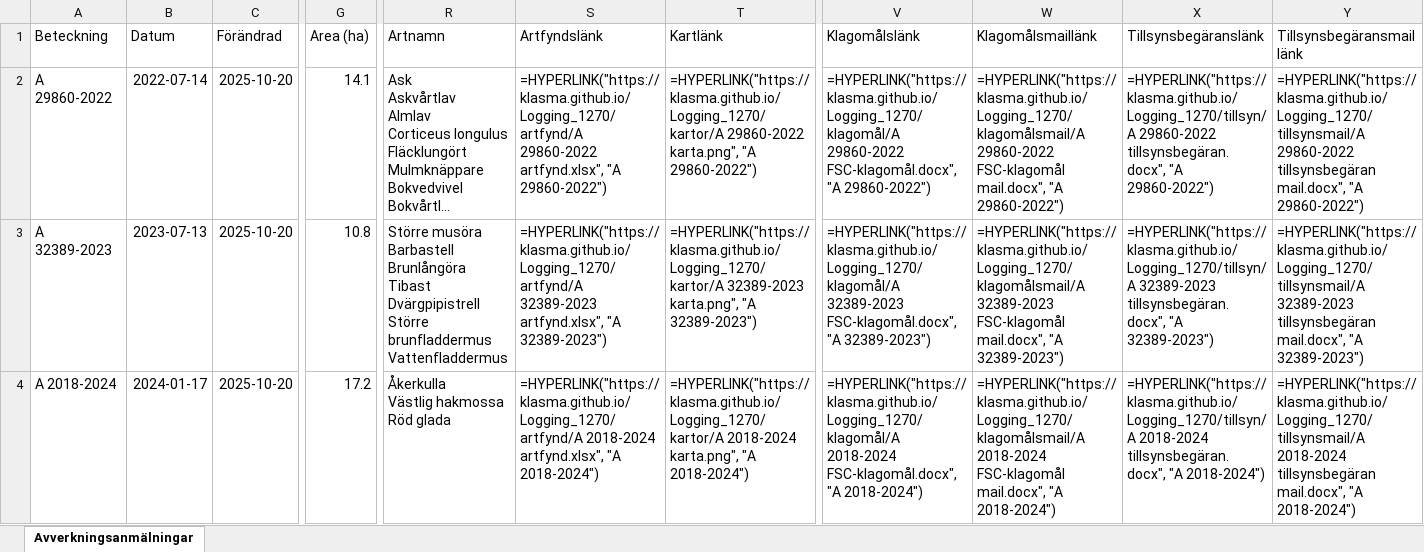
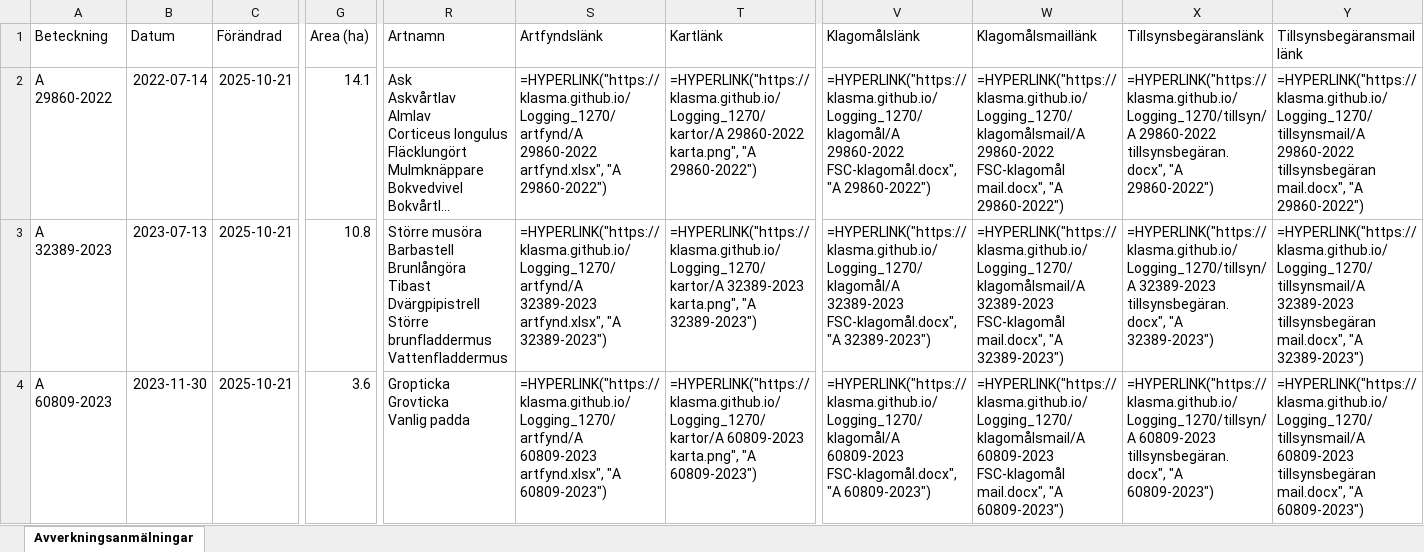
Before and after one commit to klasma/Logging_1270, an Excel workbook: Översikt TOMELILLA.xlsx, sheet Avverkningsanmälningar, drawn as a sheet; only a part is shown, gaps mark what is left out; long unchanged cells end in …; values as stored, in another font and other column widths than the file's, no borders; formulas without a stored value are shown as written; ↵ is a line break in a cell; the diff covers the shown part only; the diff names each change by its address in the sheet, - before the commit and + after, or states it on an @@ line.

```diff
--- a/Översikt TOMELILLA.xlsx (sheet Avverkningsanmälningar)
+++ b/Översikt TOMELILLA.xlsx (sheet Avverkningsanmälningar)
-C2:C4 (Förändrad): 2025-10-20
+C2:C4 (Förändrad): 2025-10-21
-A4 (Beteckning): A 2018-2024
+A4 (Beteckning): A 60809-2023
-B4 (Datum): 2024-01-17
+B4 (Datum): 2023-11-30
-G4 (Area (ha)): 17.2
+G4 (Area (ha)): 3.6
-R4 (Artnamn): Åkerkulla ↵ Västlig hakmossa ↵ Röd glada
+R4 (Artnamn): Gropticka ↵ Grovticka ↵ Vanlig padda
-S4 (Artfyndslänk): =HYPERLINK("https://klasma.github.io/Logging_1270/artfynd/A 2018-2024 artfynd.xlsx", "A 2018-2024")
+S4 (Artfyndslänk): =HYPERLINK("https://klasma.github.io/Logging_1270/artfynd/A 60809-2023 artfynd.xlsx", "A 60809-2023")
-T4 (Kartlänk): =HYPERLINK("https://klasma.github.io/Logging_1270/kartor/A 2018-2024 karta.png", "A 2018-2024")
+T4 (Kartlänk): =HYPERLINK("https://klasma.github.io/Logging_1270/kartor/A 60809-2023 karta.png", "A 60809-2023")
-V4 (Klagomålslänk): =HYPERLINK("https://klasma.github.io/Logging_1270/klagomål/A 2018-2024 FSC-klagomål.docx", "A 2018-2024")
+V4 (Klagomålslänk): =HYPERLINK("https://klasma.github.io/Logging_1270/klagomål/A 60809-2023 FSC-klagomål.docx", "A 60809-2023")
-W4 (Klagomålsmaillänk): =HYPERLINK("https://klasma.github.io/Logging_1270/klagomålsmail/A 2018-2024 FSC-klagomål mail.docx", "A 2018-2024")
+W4 (Klagomålsmaillänk): =HYPERLINK("https://klasma.github.io/Logging_1270/klagomålsmail/A 60809-2023 FSC-klagomål mail.docx", "A 60809-2023")
-X4 (Tillsynsbegäranslänk): =HYPERLINK("https://klasma.github.io/Logging_1270/tillsyn/A 2018-2024 tillsynsbegäran.docx", "A 2018-2024")
+X4 (Tillsynsbegäranslänk): =HYPERLINK("https://klasma.github.io/Logging_1270/tillsyn/A 60809-2023 tillsynsbegäran.docx", "A 60809-2023")
-Y4 (Tillsynsbegäransmaillänk): =HYPERLINK("https://klasma.github.io/Logging_1270/tillsynsmail/A 2018-2024 tillsynsbegäran mail.docx", "A 2018-2024")
+Y4 (Tillsynsbegäransmaillänk): =HYPERLINK("https://klasma.github.io/Logging_1270/tillsynsmail/A 60809-2023 tillsynsbegäran mail.docx", "A 60809-2023")
```
Also changed, not shown: 580 edited cells elsewhere in this sheet, artfynd/A 2018-2024 artfynd.xlsx, artfynd/A 23466-2022 artfynd.xlsx, 51 other files.
